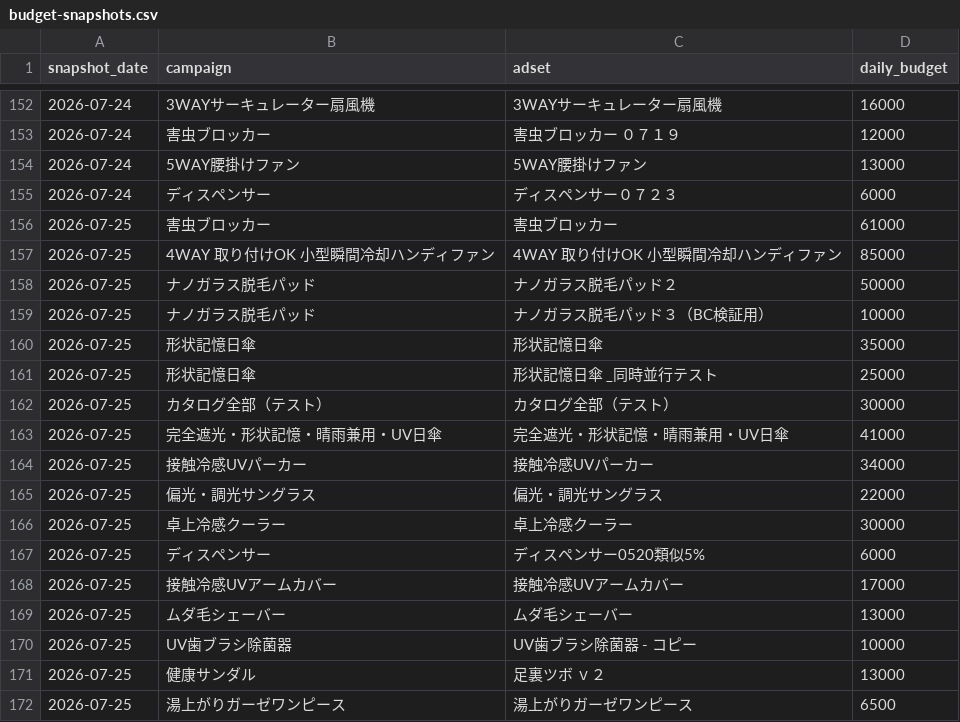
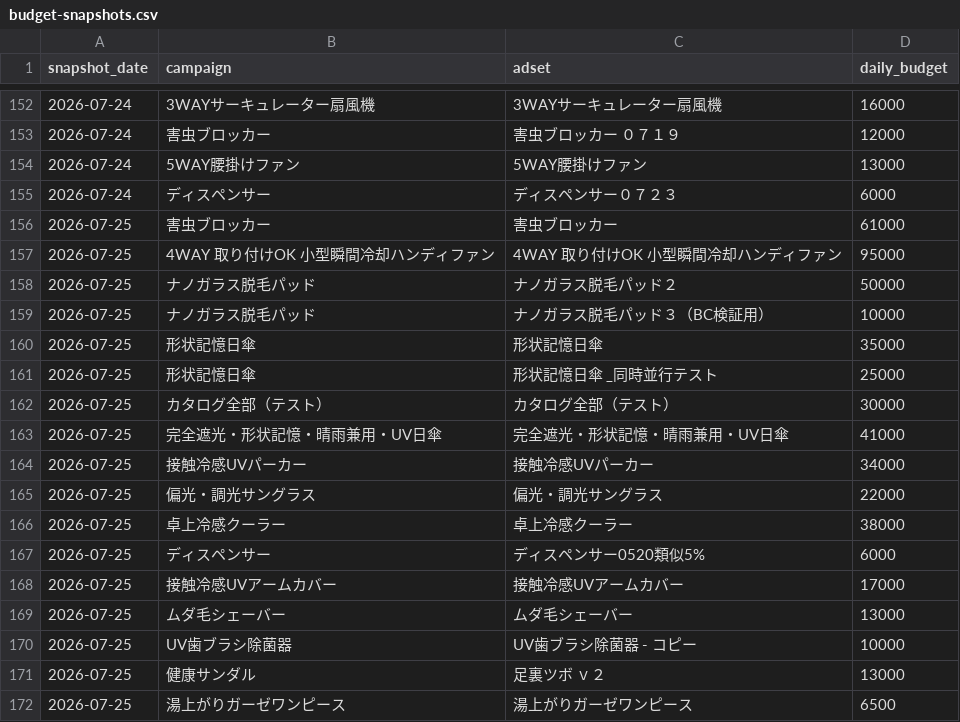
Before and after one commit to finracofficial-cmd/LOOana, a CSV file: data/budget-snapshots.csv, drawn as a sheet; only a part is shown, gaps mark what is left out.

```diff
--- a/data/budget-snapshots.csv
+++ b/data/budget-snapshots.csv
@@ -156,3 +156,3 @@ snapshot_date,campaign,adset,daily_budget
 2026-07-25,害虫ブロッカー,害虫ブロッカー,61000
-2026-07-25,4WAY 取り付けOK 小型瞬間冷却ハンディファン,4WAY 取り付けOK 小型瞬間冷却ハンディファン,85000
+2026-07-25,4WAY 取り付けOK 小型瞬間冷却ハンディファン,4WAY 取り付けOK 小型瞬間冷却ハンディファン,95000
 2026-07-25,ナノガラス脱毛パッド,ナノガラス脱毛パッド２,50000
@@ -165,3 +165,3 @@ snapshot_date,campaign,adset,daily_budget
 2026-07-25,偏光・調光サングラス,偏光・調光サングラス,22000
-2026-07-25,卓上冷感クーラー,卓上冷感クーラー,30000
+2026-07-25,卓上冷感クーラー,卓上冷感クーラー,38000
 2026-07-25,ディスペンサー,ディスペンサー0520類似5%,6000
```
